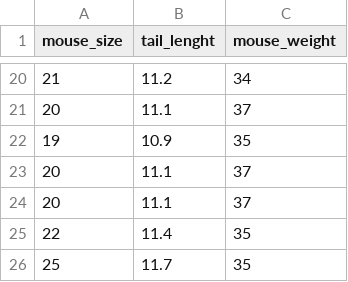
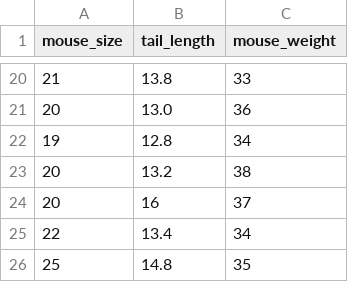
Before and after one commit to JanAndrzejewski050/Linear-Regression-, a CSV file: data.csv, drawn as a sheet; only a part is shown, gaps mark what is left out; the diff covers the shown part only.

```diff
--- a/data.csv
+++ b/data.csv
@@ -1 +1 @@
-mouse_size,tail_lenght,mouse_weight
+mouse_size,tail_length,mouse_weight
@@ -20,7 +20,7 @@ mouse_size,tail_lenght,mouse_weight
-21,11.2,34
-20,11.1,37
-19,10.9,35
-20,11.1,37
-20,11.1,37
-22,11.4,35
-25,11.7,35
+21,13.8,33
+20,13.0,36
+19,12.8,34
+20,13.2,38
+20,16,37
+22,13.4,34
+25,14.8,35
```
Also changed, not shown: 32 edited cells elsewhere in this file, 1 other file.
